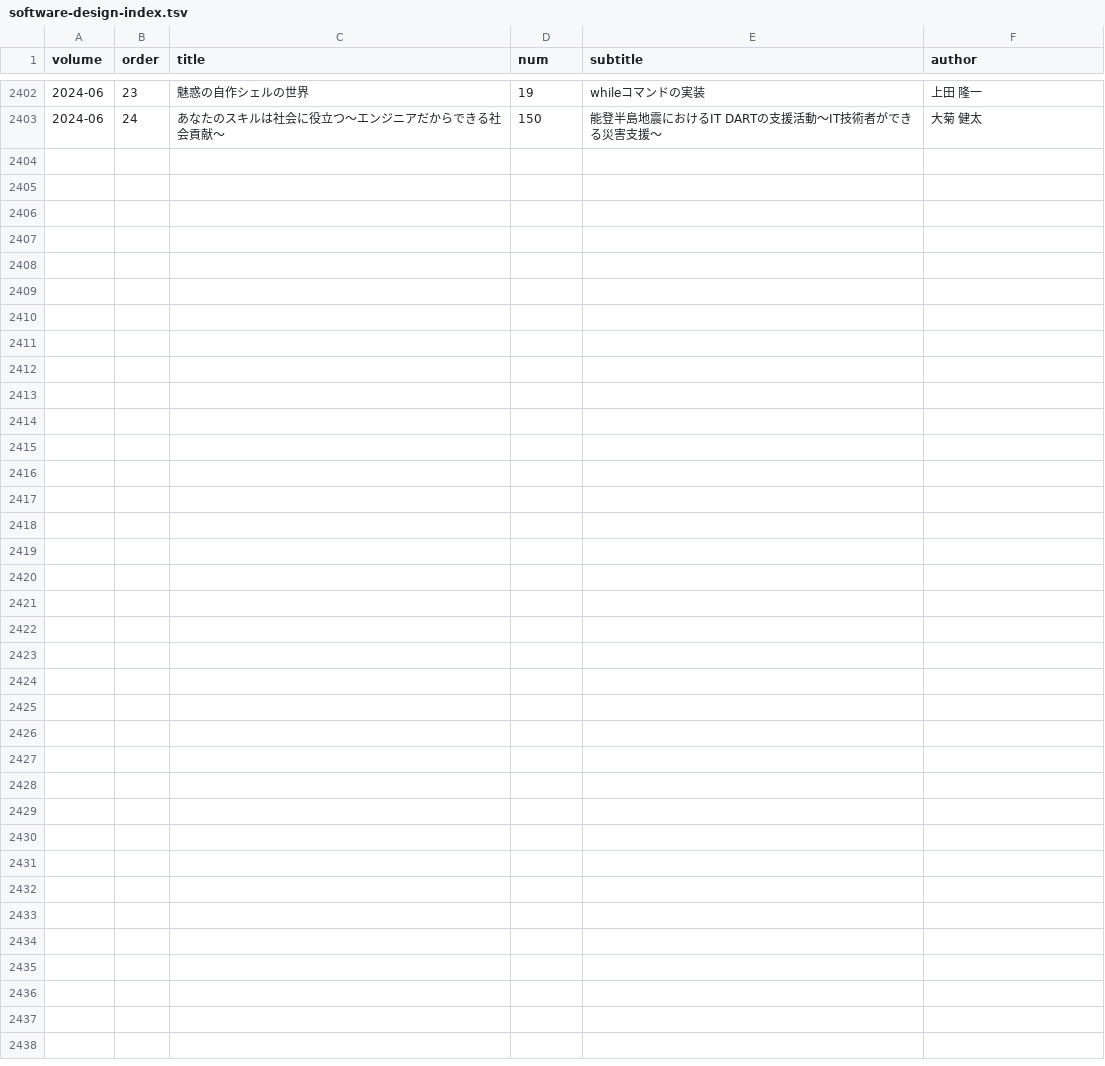
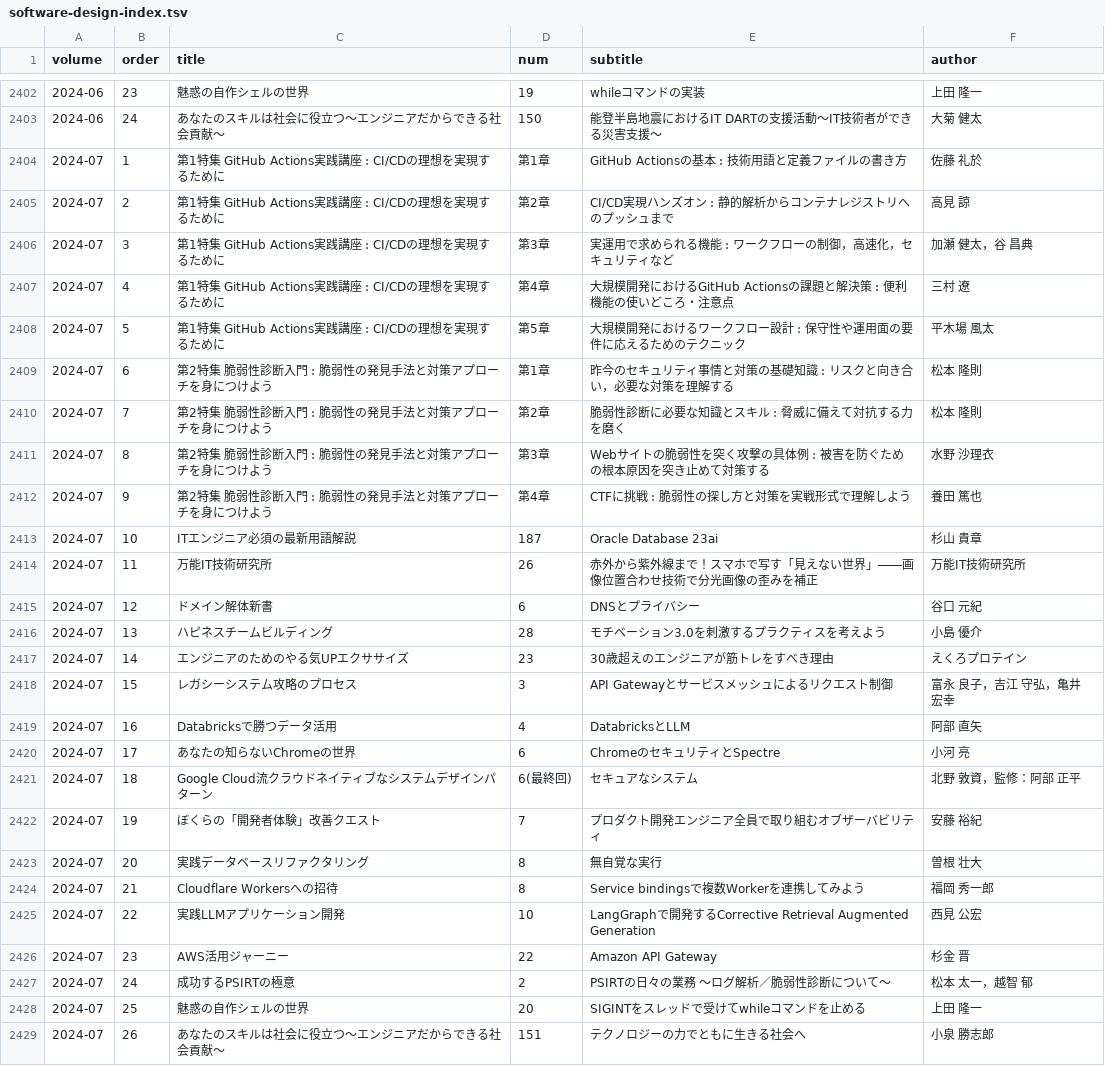
Before and after one commit to alpha3166/blog, a TSV file: docs/_data/software-design-index.tsv, drawn as a sheet; only a part is shown, gaps mark what is left out; the diff names each change by its address in the sheet, - before the commit and + after, or states it on an @@ line.

```diff
--- a/docs/_data/software-design-index.tsv
+++ b/docs/_data/software-design-index.tsv
+row 2404: 2024-07 | 1 | 第1特集 GitHub Actions実践講座 : CI/CDの理想を実現するために | 第1章 | GitHub Actionsの基本 : 技術用語と定義ファイルの書き方 | 佐藤 礼於
+row 2405: 2024-07 | 2 | 第1特集 GitHub Actions実践講座 : CI/CDの理想を実現するために | 第2章 | CI/CD実現ハンズオン : 静的解析からコンテナレジストリへのプッシュまで | 高見 諒
+row 2406: 2024-07 | 3 | 第1特集 GitHub Actions実践講座 : CI/CDの理想を実現するために | 第3章 | 実運用で求められる機能 : ワークフローの制御，高速化，セキュリティなど | 加瀬 健太，谷 昌典
+row 2407: 2024-07 | 4 | 第1特集 GitHub Actions実践講座 : CI/CDの理想を実現するために | 第4章 | 大規模開発におけるGitHub Actionsの課題と解決策 : 便利機能の使いどころ・注意点 | 三村 遼
+row 2408: 2024-07 | 5 | 第1特集 GitHub Actions実践講座 : CI/CDの理想を実現するために | 第5章 | 大規模開発におけるワークフロー設計 : 保守性や運用面の要件に応えるためのテクニック | 平木場 風太
+row 2409: 2024-07 | 6 | 第2特集 脆弱性診断入門 : 脆弱性の発見手法と対策アプローチを身につけよう | 第1章 | 昨今のセキュリティ事情と対策の基礎知識 : リスクと向き合い，必要な対策を理解する | 松本 隆則
+row 2410: 2024-07 | 7 | 第2特集 脆弱性診断入門 : 脆弱性の発見手法と対策アプローチを身につけよう | 第2章 | 脆弱性診断に必要な知識とスキル : 脅威に備えて対抗する力を磨く | 松本 隆則
+row 2411: 2024-07 | 8 | 第2特集 脆弱性診断入門 : 脆弱性の発見手法と対策アプローチを身につけよう | 第3章 | Webサイトの脆弱性を突く攻撃の具体例 : 被害を防ぐための根本原因を突き止めて対策する | 水野 沙理衣
+row 2412: 2024-07 | 9 | 第2特集 脆弱性診断入門 : 脆弱性の発見手法と対策アプローチを身につけよう | 第4章 | CTFに挑戦 : 脆弱性の探し方と対策を実戦形式で理解しよう | 養田 篤也
+row 2413: 2024-07 | 10 | ITエンジニア必須の最新用語解説 | 187 | Oracle Database 23ai | 杉山 貴章
+row 2414: 2024-07 | 11 | 万能IT技術研究所 | 26 | 赤外から紫外線まで！スマホで写す「見えない世界」――画像位置合わせ技術で分光画像の歪みを補正 | 万能IT技術研究所
+row 2415: 2024-07 | 12 | ドメイン解体新書 | 6 | DNSとプライバシー | 谷口 元紀
+row 2416: 2024-07 | 13 | ハピネスチームビルディング | 28 | モチベーション3.0を刺激するプラクティスを考えよう | 小島 優介
+row 2417: 2024-07 | 14 | エンジニアのためのやる気UPエクササイズ | 23 | 30歳超えのエンジニアが筋トレをすべき理由 | えくろプロテイン
+row 2418: 2024-07 | 15 | レガシーシステム攻略のプロセス | 3 | API Gatewayとサービスメッシュによるリクエスト制御 | 富永 良子，吉江 守弘，亀井 宏幸
+row 2419: 2024-07 | 16 | Databricksで勝つデータ活用 | 4 | DatabricksとLLM | 阿部 直矢
+row 2420: 2024-07 | 17 | あなたの知らないChromeの世界 | 6 | ChromeのセキュリティとSpectre | 小河 亮
+row 2421: 2024-07 | 18 | Google Cloud流クラウドネイティブなシステムデザインパターン | 6(最終回) | セキュアなシステム | 北野 敦資，監修：阿部 正平
+row 2422: 2024-07 | 19 | ぼくらの「開発者体験」改善クエスト | 7 | プロダクト開発エンジニア全員で取り組むオブザーバビリティ | 安藤 裕紀
+row 2423: 2024-07 | 20 | 実践データベースリファクタリング | 8 | 無自覚な実行 | 曽根 壮大
+row 2424: 2024-07 | 21 | Cloudflare Workersへの招待 | 8 | Service bindingsで複数Workerを連携してみよう | 福岡 秀一郎
+row 2425: 2024-07 | 22 | 実践LLMアプリケーション開発 | 10 | LangGraphで開発するCorrective Retrieval Augmented Generation | 西見 公宏
+row 2426: 2024-07 | 23 | AWS活用ジャーニー | 22 | Amazon API Gateway | 杉金 晋
+row 2427: 2024-07 | 24 | 成功するPSIRTの極意 | 2 | PSIRTの日々の業務 ～ログ解析／脆弱性診断について～ | 松本 太一，越智 郁
+row 2428: 2024-07 | 25 | 魅惑の自作シェルの世界 | 20 | SIGINTをスレッドで受けてwhileコマンドを止める | 上田 隆一
+row 2429: 2024-07 | 26 | あなたのスキルは社会に役立つ～エンジニアだからできる社会貢献～ | 151 | テクノロジーの力でともに生きる社会へ | 小泉 勝志郎
```
Also changed, not shown: 2 other files.
